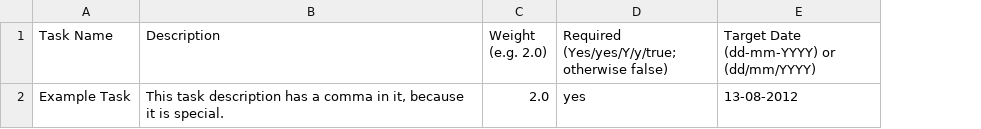
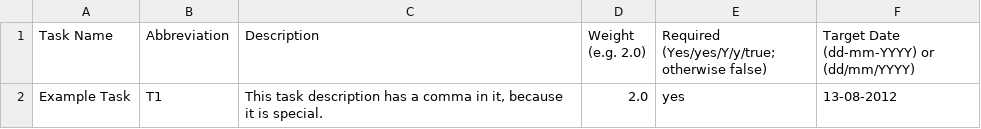
Before and after one commit to doubtfire-lms/doubtfire-api, a CSV file: public/resources/task-import-template.csv, drawn as a sheet; the diff names each change by its address in the sheet, - before the commit and + after, or states it on an @@ line.

Commit message:
Updated task importing to include abbreviations

```diff
--- a/public/resources/task-import-template.csv
+++ b/public/resources/task-import-template.csv
+column B (Abbreviation), row 2: T1
```
Also changed, not shown: 1 other file.
